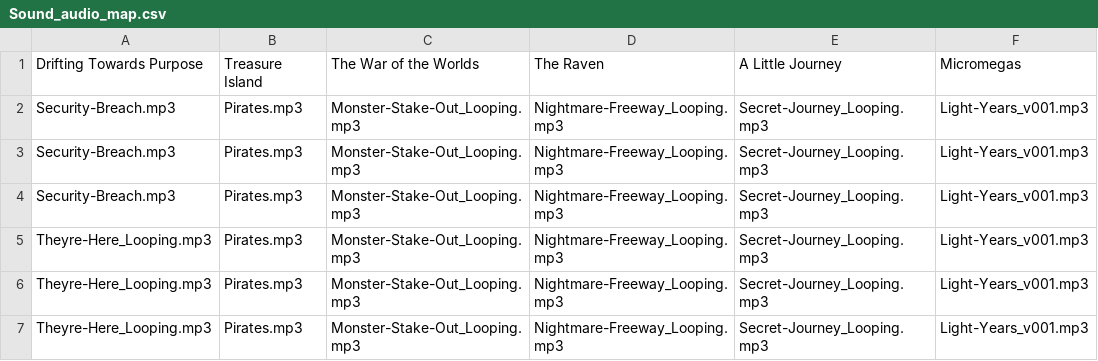
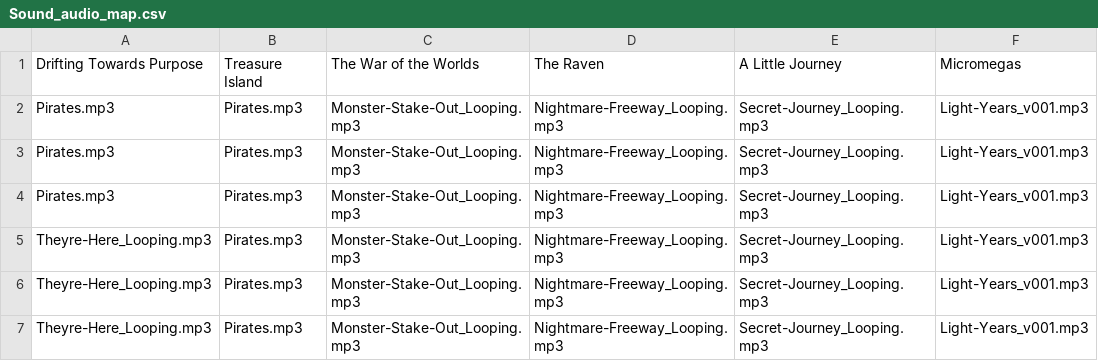
Before and after one commit to colbychambers25/immersive-ebook, a CSV file: Sound_audio_map.csv, drawn as a sheet; only a part is shown; the diff names each change by its address in the sheet, - before the commit and + after, or states it on an @@ line.

Commit message:
Update Sound_audio_map.csv

```diff
--- a/Sound_audio_map.csv
+++ b/Sound_audio_map.csv
-A2:A4: Security-Breach.mp3
+A2:A4: Pirates.mp3
```
